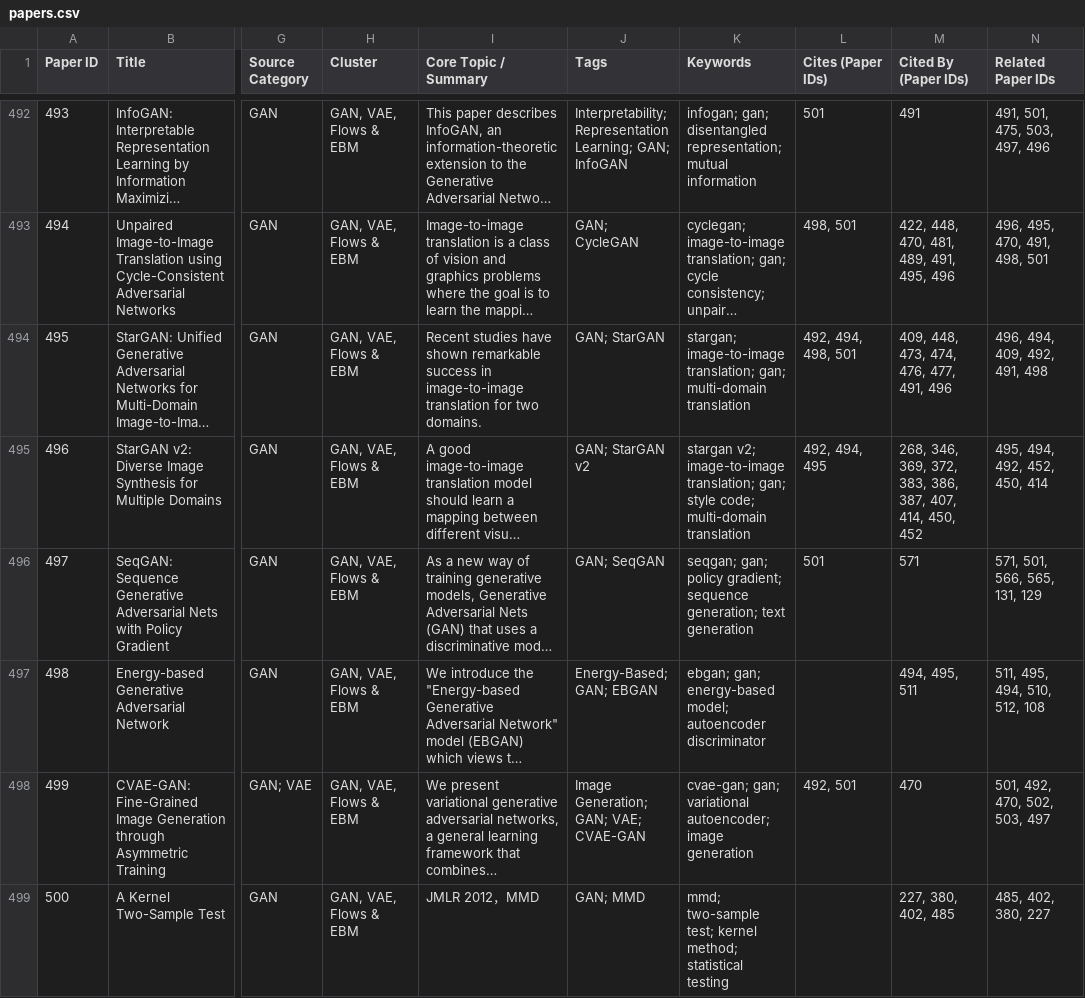
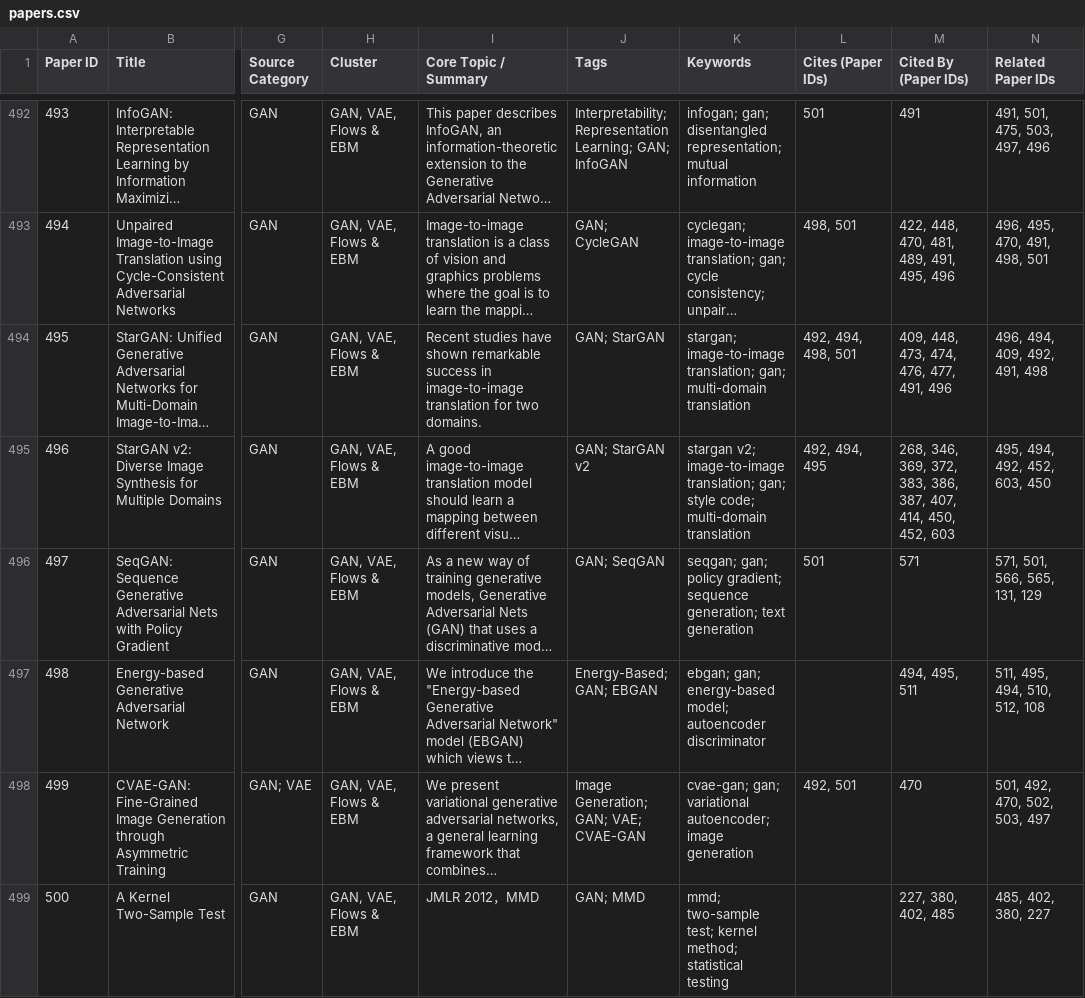
Before and after one commit to toonnyy8-notes/toonnyy8-notes.github.io, a CSV file: papers.csv, drawn as a sheet; only a part is shown, gaps mark what is left out; long unchanged cells end in …; the diff covers the shown part only; the diff names each change by its address in the sheet, - before the commit and + after, or states it on an @@ line.

```diff
--- a/papers.csv
+++ b/papers.csv
-M495 (Cited By (Paper IDs)): …414, 450, 452
+M495 (Cited By (Paper IDs)): …414, 450, 452, 603
-N495 (Related Paper IDs): 495, 494, 492, 452, 450, 414
+N495 (Related Paper IDs): 495, 494, 492, 452, 603, 450
```
Also changed, not shown: 1 added row and 18 edited cells elsewhere in this file, 8 other files.
